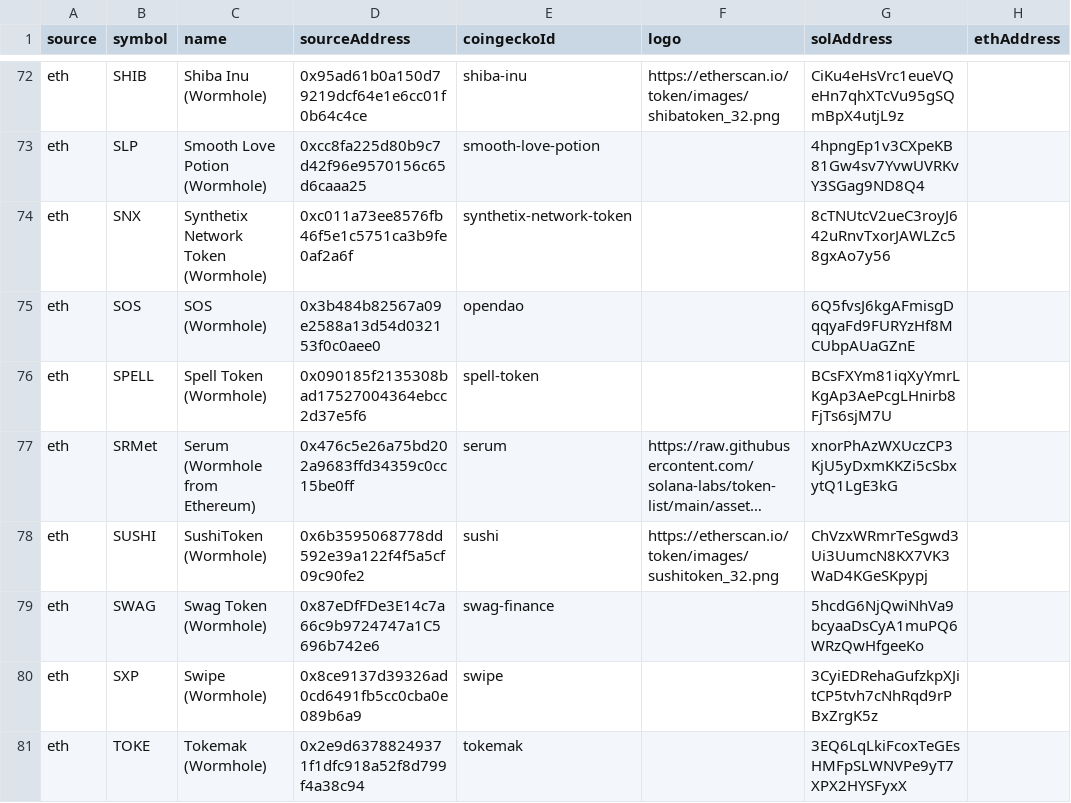
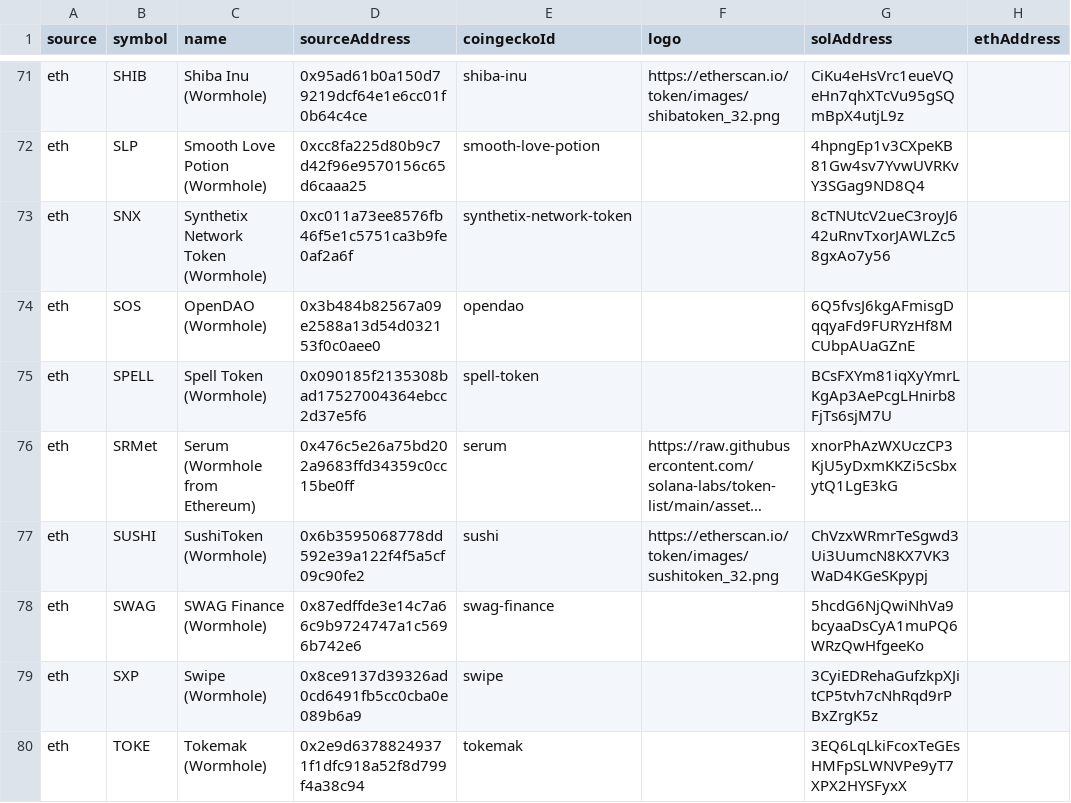
Before and after one commit to wormhole-foundation/wormhole-token-list, a CSV file: content/by_source.csv, drawn as a sheet; only a part is shown, gaps mark what is left out; long unchanged cells end in …; addresses are those after the commit; the diff covers the shown part only; the diff names each change by its address in the sheet, - before the commit and + after, or states it on an @@ line.

```diff
--- a/content/by_source.csv
+++ b/content/by_source.csv
-C74 (name): SOS (Wormhole)
+C74 (name): OpenDAO (Wormhole)
-C78 (name): Swag Token (Wormhole)
+C78 (name): SWAG Finance (Wormhole)
-D78 (sourceAddress): 0x87eDfFDe3E14c7a66c9b9724747a1C5696b742e6
+D78 (sourceAddress): 0x87edffde3e14c7a66c9b9724747a1c5696b742e6
```
Also changed, not shown: 1 removed row and 4 edited cells elsewhere in this file, content/by_dest.csv, 28 other files.
